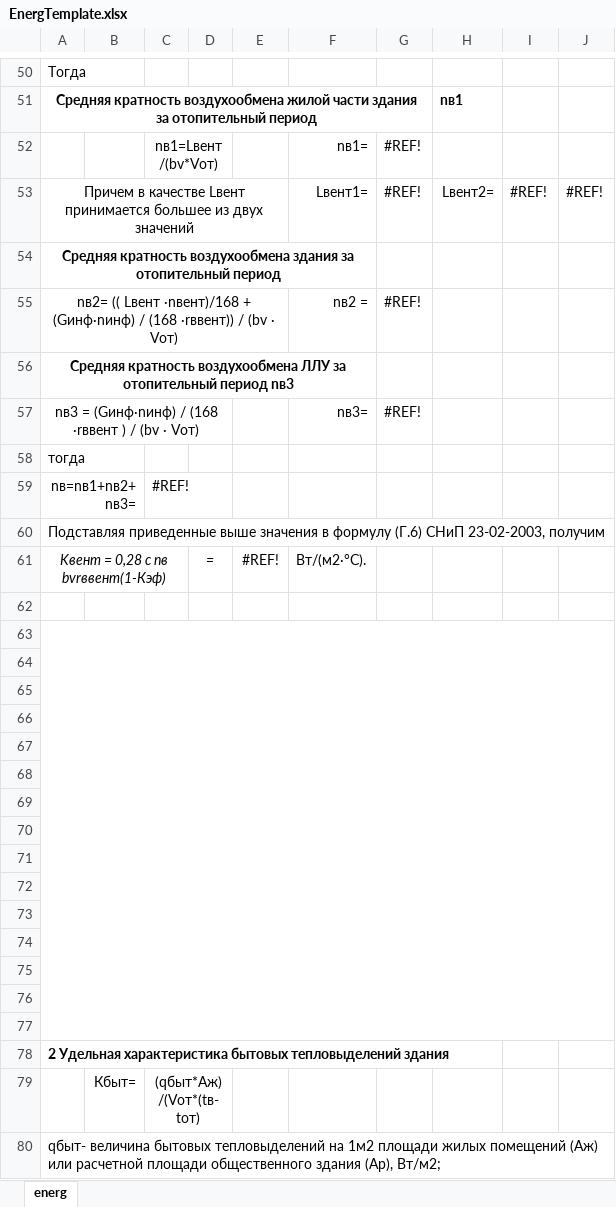
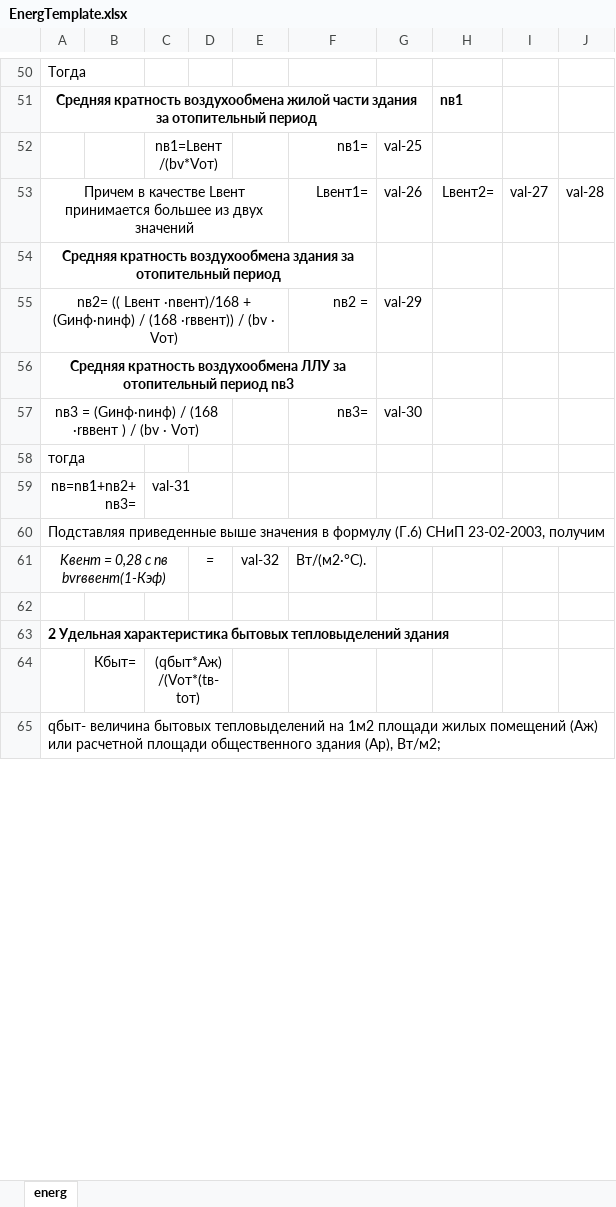
Before and after one commit to MafuraG/enegpassport, an Excel workbook: EnergTemplate.xlsx, sheet energ, drawn as a sheet; only a part is shown, gaps mark what is left out; values as stored, in another font and other column widths than the file's, no borders; removed rows and columns are numbered as before the commit, all else as after; the diff covers the shown part only; the diff names each change by its address in the sheet, - before the commit and + after, or states it on an @@ line.

```diff
--- a/EnergTemplate.xlsx (sheet energ)
+++ b/EnergTemplate.xlsx (sheet energ)
-G52: #REF!
+G52: val-25
-G53: #REF!
+G53: val-26
-I53: #REF!
+I53: val-27
-J53: #REF!
+J53: val-28
-G55: #REF!
+G55: val-29
-G57: #REF!
+G57: val-30
-C59: #REF!
+C59: val-31
-E61: #REF!
+E61: val-32
-row 62: (empty)
-row 63: (empty)
-row 64: (empty)
-row 65: (empty)
-row 66: (empty)
-row 67: (empty)
-row 68: (empty)
-row 69: (empty)
-row 70: (empty)
-row 71: (empty)
-row 72: (empty)
-row 73: (empty)
-row 74: (empty)
-row 75: (empty)
-row 76: (empty)
```
Also changed, not shown: 4 added rows, 5 removed rows, 51 edited cells and cell formats elsewhere in this sheet, 5 other files.
